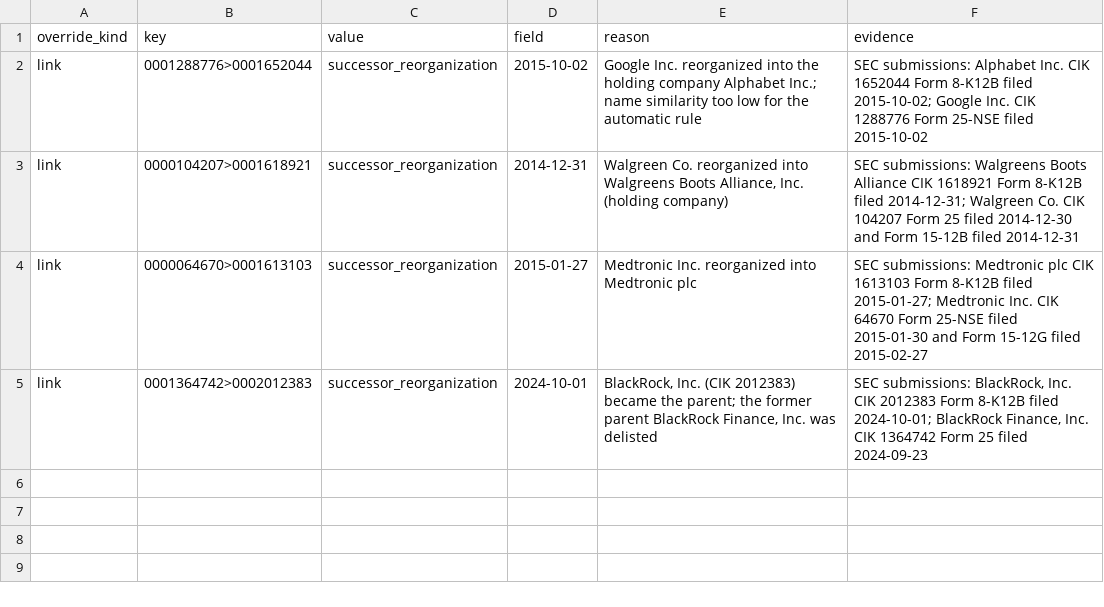
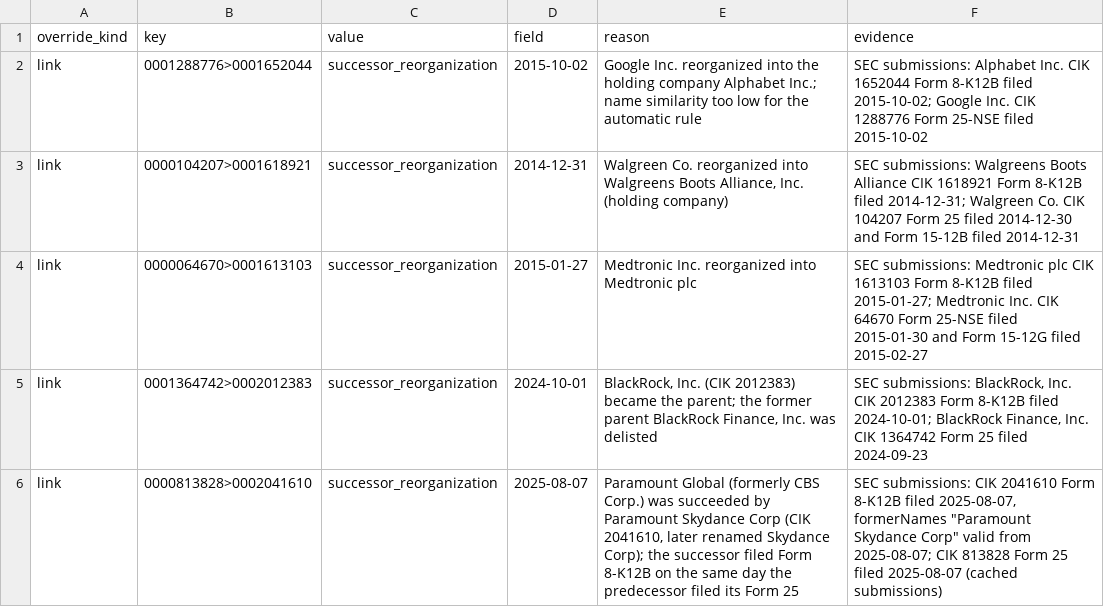
Before and after one commit to EdwinXu108/TrendLead, a CSV file: config/db_overrides_v1.csv, drawn as a sheet.

```diff
--- a/config/db_overrides_v1.csv
+++ b/config/db_overrides_v1.csv
@@ -5 +5,2 @@ link,0000064670>0001613103,successor_reorganization,2015-01-27,Medtronic Inc. re
 link,0001364742>0002012383,successor_reorganization,2024-10-01,"BlackRock, Inc. (CIK 2012383) became the parent; the former parent BlackRock Finance, Inc. was delisted","SEC submissions: BlackRock, Inc. CIK 2012383 Form 8-K12B filed 2024-10-01; BlackRock Finance, Inc. CIK 1364742 Form 25 filed 2024-09-23"
+link,0000813828>0002041610,successor_reorganization,2025-08-07,"Paramount Global (formerly CBS Corp.) was succeeded by Paramount Skydance Corp (CIK 2041610, later renamed Skydance Corp); the successor filed Form 8-K12B on the same day the predecessor filed its Form 25","SEC submissions: CIK 2041610 Form 8-K12B filed 2025-08-07, formerNames ""Paramount Skydance Corp"" valid from 2025-08-07; CIK 813828 Form 25 filed 2025-08-07 (cached submissions)"
```
Also changed, not shown: 10 other files.
